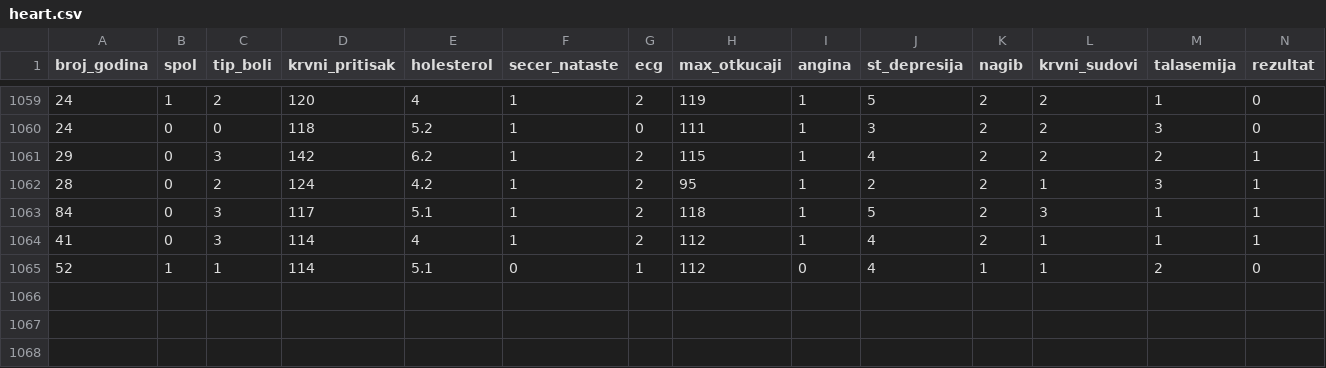
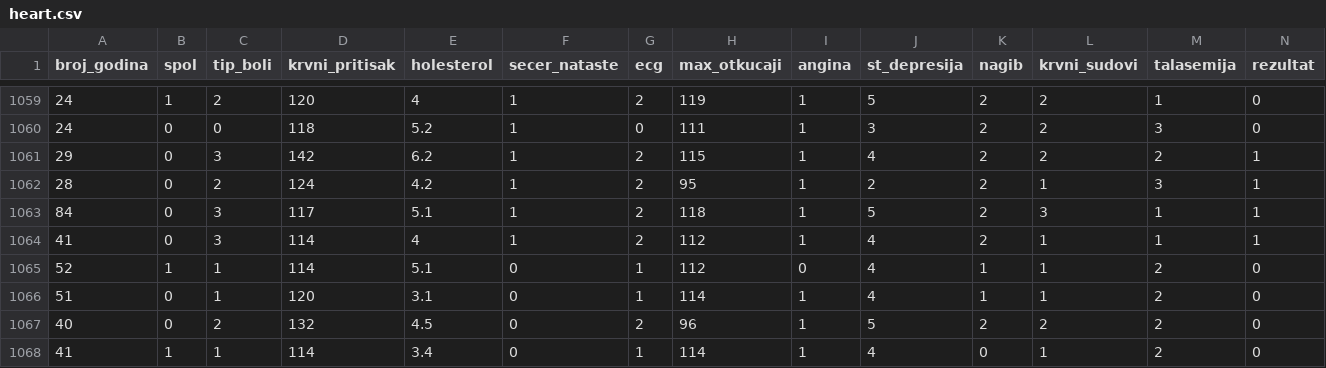
Before and after one commit to avoloder9/Heart-Disease-Agent, a CSV file: backend/heart.csv, drawn as a sheet; only a part is shown, gaps mark what is left out; the diff names each change by its address in the sheet, - before the commit and + after, or states it on an @@ line.

```diff
--- a/backend/heart.csv
+++ b/backend/heart.csv
+row 1066: 51 | 0 | 1 | 120 | 3.1 | 0 | 1 | 114 | 1 | 4 | 1 | 1 | 2 | 0
+row 1067: 40 | 0 | 2 | 132 | 4.5 | 0 | 2 | 96 | 1 | 5 | 2 | 2 | 2 | 0
+row 1068: 41 | 1 | 1 | 114 | 3.4 | 0 | 1 | 114 | 1 | 4 | 0 | 1 | 2 | 0
```
Also changed, not shown: 2 other files.
